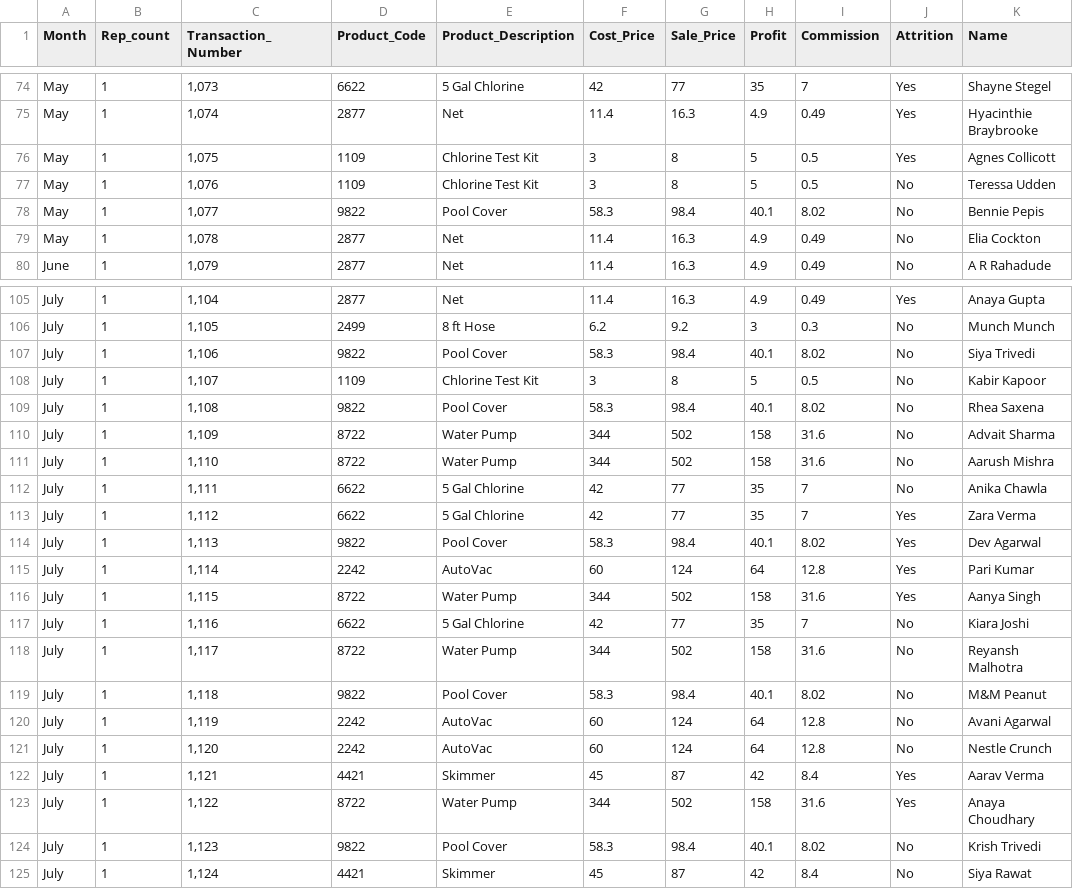
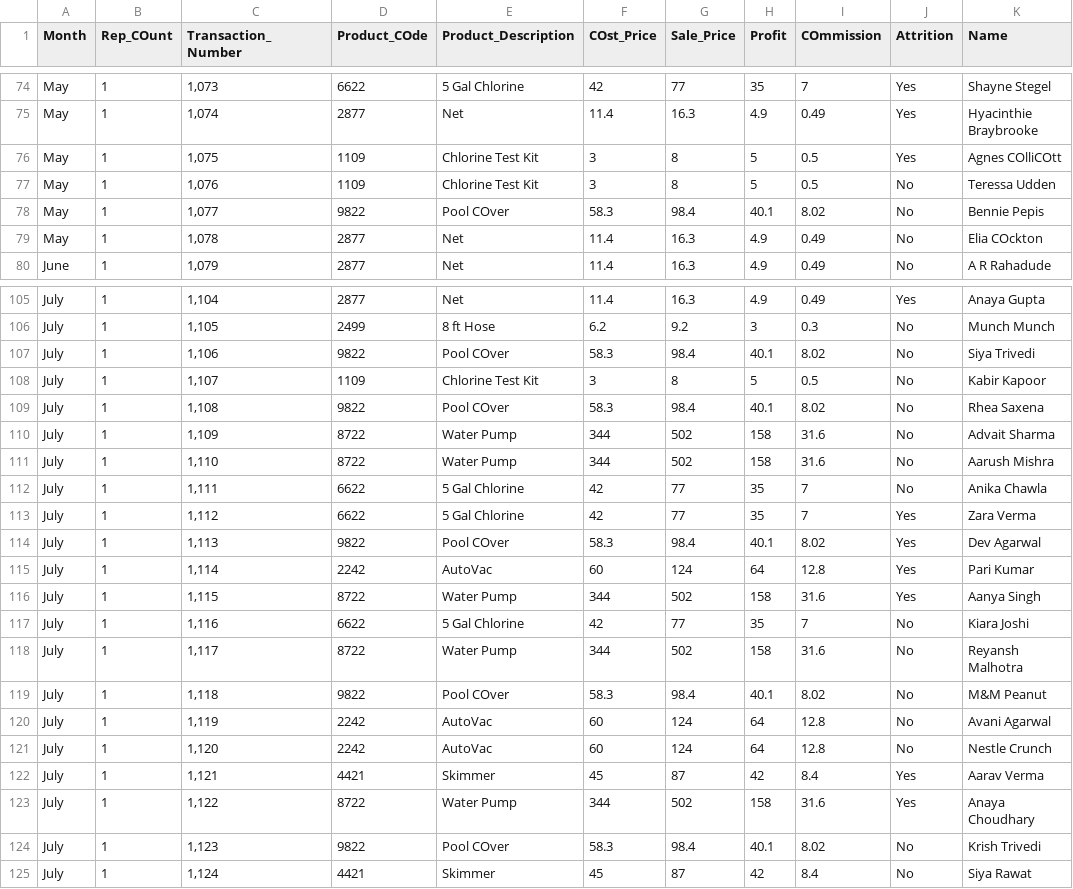
Before and after one commit to Eniekpo/STREAMLIT, a CSV file: Sales_report.csv, drawn as a sheet; only a part is shown, gaps mark what is left out; the diff covers the shown part only; the diff names each change by its address in the sheet, - before the commit and + after, or states it on an @@ line.

```diff
--- a/Sales_report.csv
+++ b/Sales_report.csv
-B1: Rep_count
+B1: Rep_COunt
-D1: Product_Code
+D1: Product_COde
-F1: Cost_Price
+F1: COst_Price
-I1: Commission
+I1: COmmission
-K76 (Name): Agnes Collicott
+K76 (Name): Agnes COlliCOtt
-E78 (Product_Description): Pool Cover
+E78 (Product_Description): Pool COver
-K79 (Name): Elia Cockton
+K79 (Name): Elia COckton
-E107 (Product_Description): Pool Cover
+E107 (Product_Description): Pool COver
-E109 (Product_Description): Pool Cover
+E109 (Product_Description): Pool COver
-E114 (Product_Description): Pool Cover
+E114 (Product_Description): Pool COver
-E119 (Product_Description): Pool Cover
+E119 (Product_Description): Pool COver
-E124 (Product_Description): Pool Cover
+E124 (Product_Description): Pool COver
```
Also changed, not shown: 29 edited cells elsewhere in this file, 1 other file.
